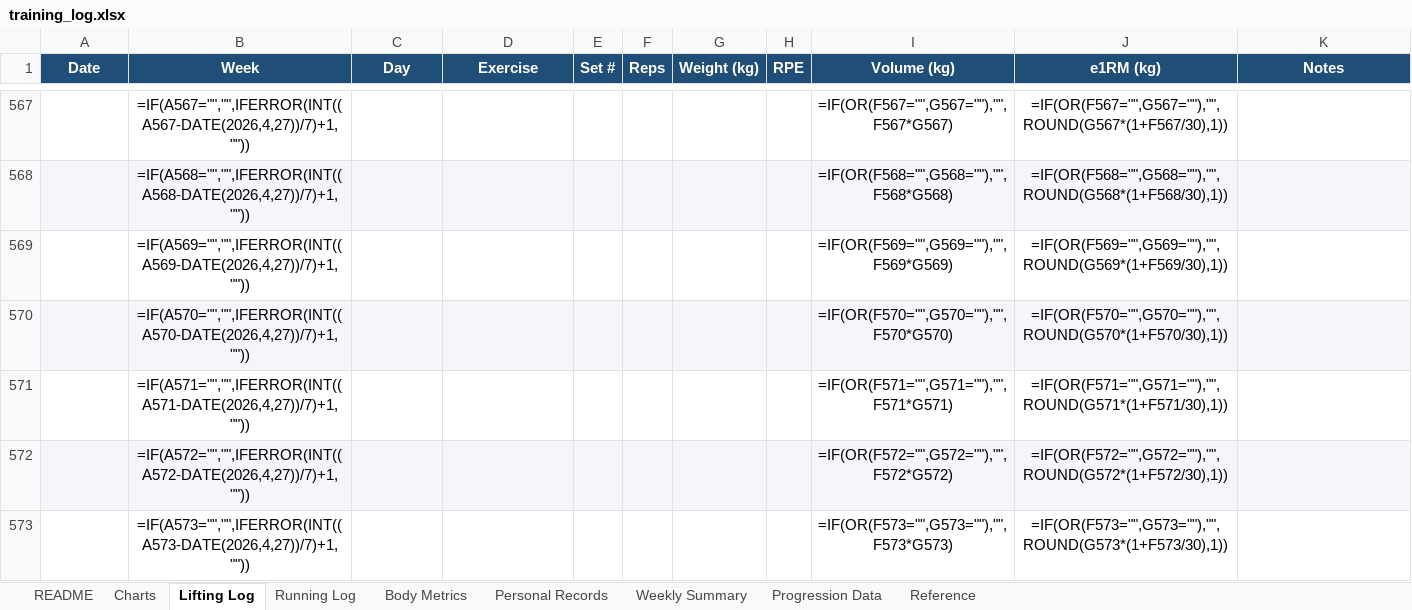
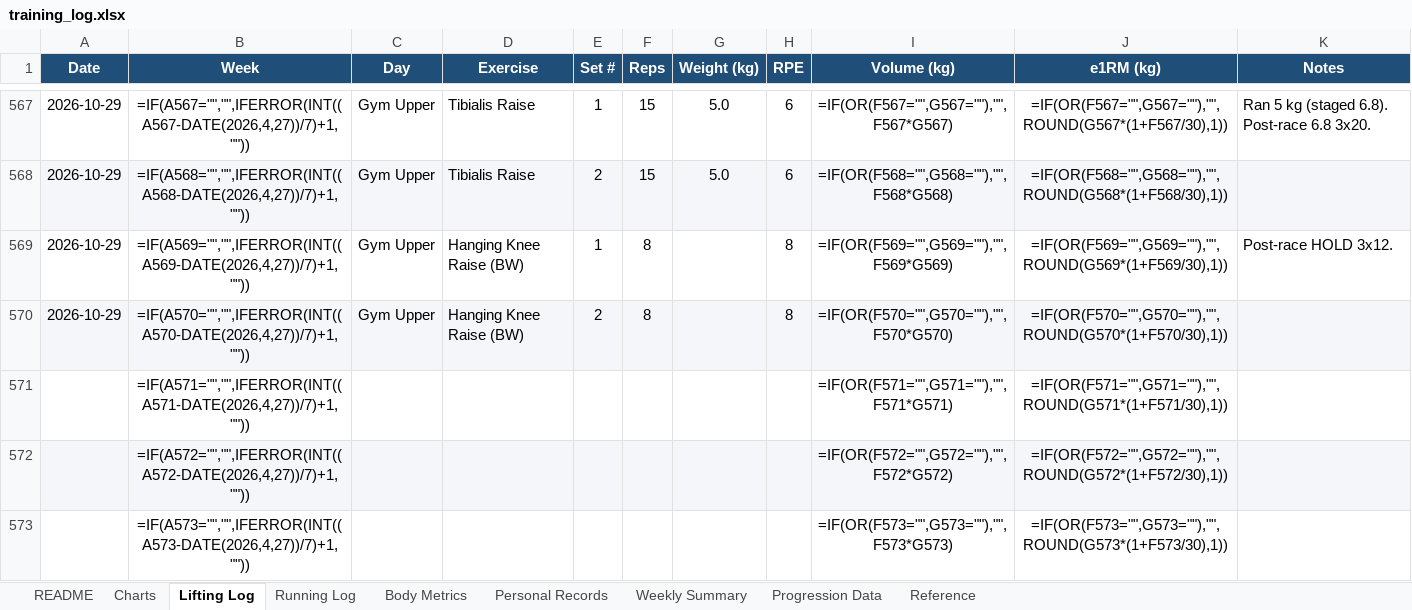
Before and after one commit to Giusepe-3/Training, an Excel workbook: logs/training_log.xlsx, sheet Lifting Log, drawn as a sheet; only a part is shown, gaps mark what is left out; values as stored, in another font and other column widths than the file's, no borders; formulas without a stored value are shown as written; the diff covers the shown part only; the diff names each change by its address in the sheet, - before the commit and + after, or states it on an @@ line.

```diff
--- a/logs/training_log.xlsx (sheet Lifting Log)
+++ b/logs/training_log.xlsx (sheet Lifting Log)
-A567:A570 (Date): (empty)
+A567:A570 (Date): 2026-10-29
-C567:C570 (Day): (empty)
+C567:C570 (Day): Gym Upper
-D567:D568 (Exercise): (empty)
+D567:D568 (Exercise): Tibialis Raise
-E567 (Set #): (empty)
+E567 (Set #): 1
-F567:F568 (Reps): (empty)
+F567:F568 (Reps): 15
-G567:G568 (Weight (kg)): (empty)
+G567:G568 (Weight (kg)): 5.0
-H567:H568 (RPE): (empty)
+H567:H568 (RPE): 6
-K567 (Notes): (empty)
+K567 (Notes): Ran 5 kg (staged 6.8). Post-race 6.8 3x20.
-E568 (Set #): (empty)
+E568 (Set #): 2
-D569:D570 (Exercise): (empty)
+D569:D570 (Exercise): Hanging Knee Raise (BW)
-E569 (Set #): (empty)
+E569 (Set #): 1
-F569:F570 (Reps): (empty)
+F569:F570 (Reps): 8
-H569:H570 (RPE): (empty)
+H569:H570 (RPE): 8
-K569 (Notes): (empty)
+K569 (Notes): Post-race HOLD 3x12.
-E570 (Set #): (empty)
+E570 (Set #): 2
```
Also changed, not shown: 60 edited cells elsewhere in this sheet, sheet Running Log, sheet Body Metrics, 8 other files.
